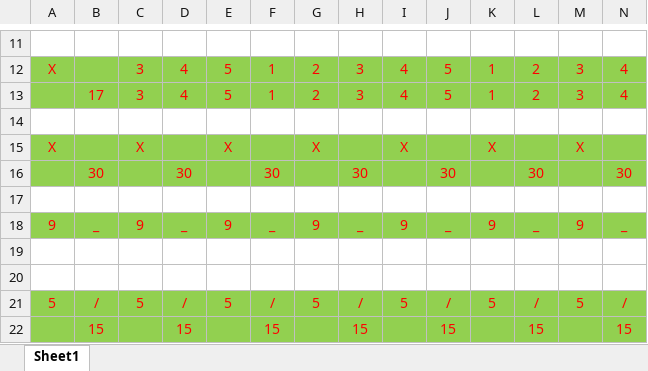
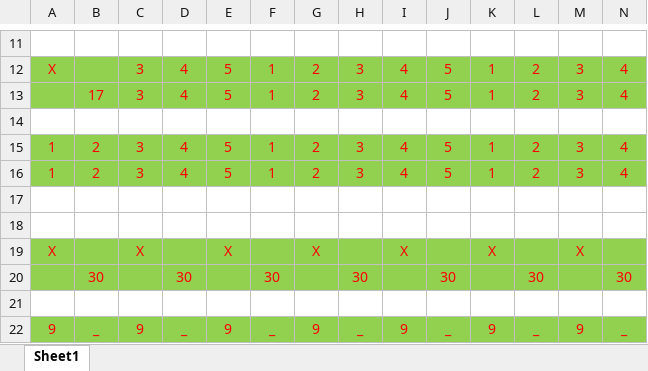
Before and after one commit to janipeng/bowlinggame, an Excel workbook: tasks.xlsx, sheet Sheet1, drawn as a sheet; only a part is shown, gaps mark what is left out; the shorter side is filled out with more unchanged rows; values as stored, in another font and other column widths than the file's, no borders; rows hold the shown columns only; the diff names each change by its address in the sheet, - before the commit and + after, or states it on an @@ line.

```diff
--- a/tasks.xlsx (sheet Sheet1)
+++ b/tasks.xlsx (sheet Sheet1)
+row 15: 1 | 2 | 3 | 4 | 5 | 1 | 2 | 3 | 4 | 5 | 1 | 2 | 3 | 4
+row 16: 1 | 2 | 3 | 4 | 5 | 1 | 2 | 3 | 4 | 5 | 1 | 2 | 3 | 4
+row 17: (empty)
+row 18: (empty)
```
Also changed, not shown: 3 other files.
